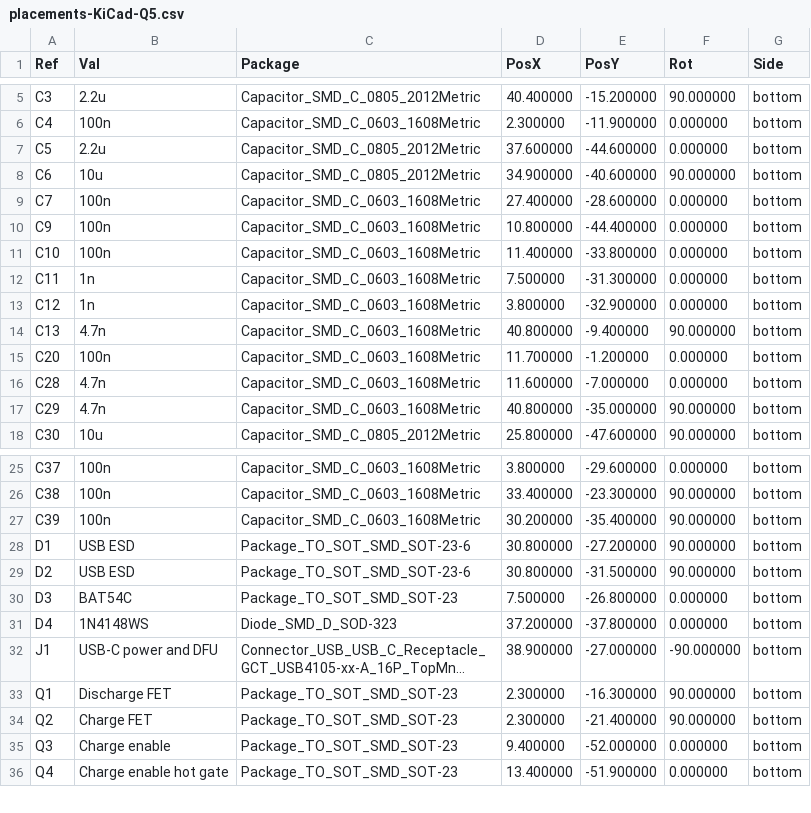
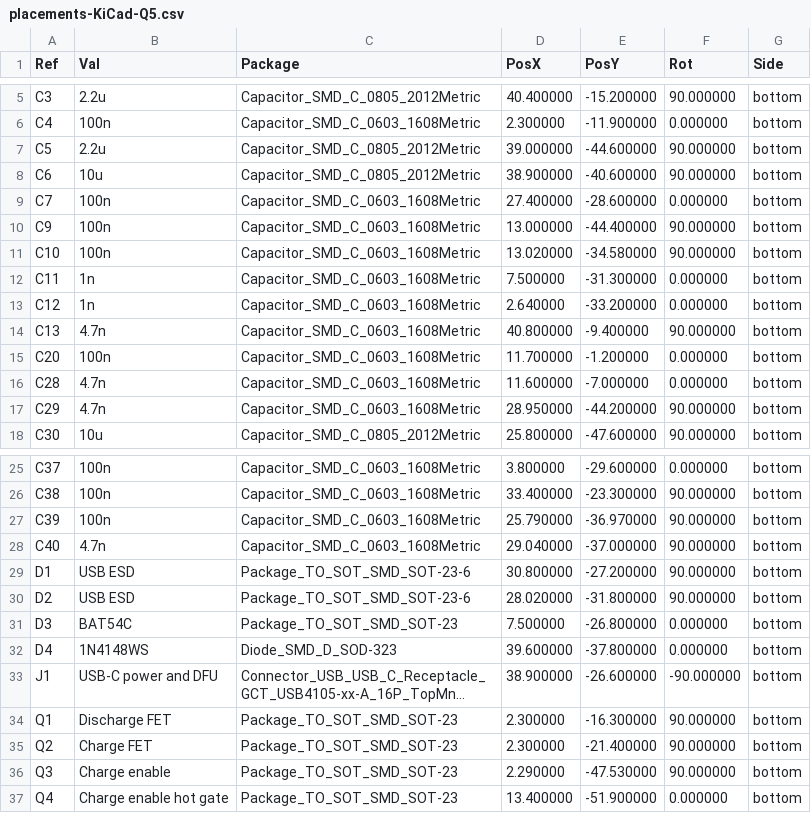
Before and after one commit to dudgeon/count-fidget, a CSV file: procurement/q5/placements-KiCad-Q5.csv, drawn as a sheet; only a part is shown, gaps mark what is left out; long unchanged cells end in …; addresses are those after the commit; the diff covers the shown part only; the diff names each change by its address in the sheet, - before the commit and + after, or states it on an @@ line.

```diff
--- a/procurement/q5/placements-KiCad-Q5.csv
+++ b/procurement/q5/placements-KiCad-Q5.csv
-D7 (PosX): 37.600000
+D7 (PosX): 39.000000
-F7 (Rot): 0.000000
+F7 (Rot): 90.000000
-D8 (PosX): 34.900000
+D8 (PosX): 38.900000
-D10 (PosX): 10.800000
+D10 (PosX): 13.000000
-F10:F11 (Rot): 0.000000
+F10:F11 (Rot): 90.000000
-D11 (PosX): 11.400000
+D11 (PosX): 13.020000
-E11 (PosY): -33.800000
+E11 (PosY): -34.580000
-D13 (PosX): 3.800000
+D13 (PosX): 2.640000
-E13 (PosY): -32.900000
+E13 (PosY): -33.200000
-D17 (PosX): 40.800000
+D17 (PosX): 28.950000
-E17 (PosY): -35.000000
+E17 (PosY): -44.200000
-D27 (PosX): 30.200000
+D27 (PosX): 25.790000
-E27 (PosY): -35.400000
+E27 (PosY): -36.970000
+row 28: C40 | 4.7n | Capacitor_SMD_C_0603_1608Metric | 29.040000 | -37.000000 | 90.000000 | bottom
-D30 (PosX): 30.800000
+D30 (PosX): 28.020000
-E30 (PosY): -31.500000
+E30 (PosY): -31.800000
-D32 (PosX): 37.200000
+D32 (PosX): 39.600000
-E33 (PosY): -27.000000
+E33 (PosY): -26.600000
-D36 (PosX): 9.400000
+D36 (PosX): 2.290000
-E36 (PosY): -52.000000
+E36 (PosY): -47.530000
-F36 (Rot): 0.000000
+F36 (Rot): 90.000000
```
Also changed, not shown: 3 added rows, 2 removed rows and 20 edited cells elsewhere in this file, procurement/q5/BOM-PCBA-Q5.csv, procurement/q5/BOM-Q5.csv, 39 other files.
